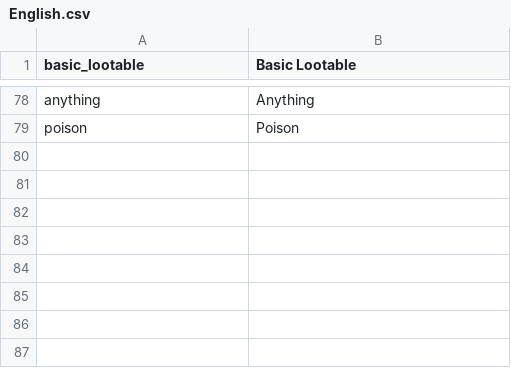
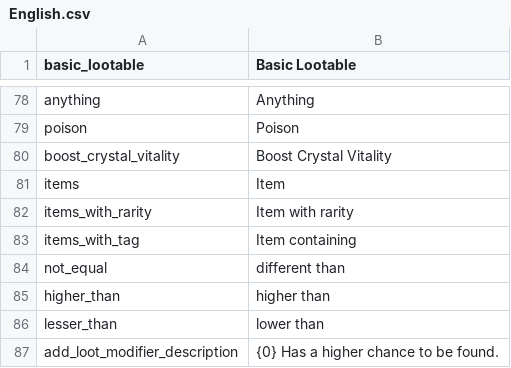
Before and after one commit to Danilo-Hernandez-DF/DungeonCrawlerGame, a CSV file: Assets/_Project/Resources/Localisation/English.csv, drawn as a sheet; only a part is shown, gaps mark what is left out.

```diff
--- a/Assets/_Project/Resources/Localisation/English.csv
+++ b/Assets/_Project/Resources/Localisation/English.csv
@@ -79 +79,9 @@
 "poison","Poison",
+"boost_crystal_vitality","Boost Crystal Vitality",
+"items","Item",
+"items_with_rarity","Item with rarity",
+"items_with_tag","Item containing",
+"not_equal","different than",
+"higher_than","higher than",
+"lesser_than","lower than",
+"add_loot_modifier_description","{0} Has a higher chance to be found.",
```
Also changed, not shown: Assets/_Project/Resources/Localisation/Spanish.csv, 25 other files.
